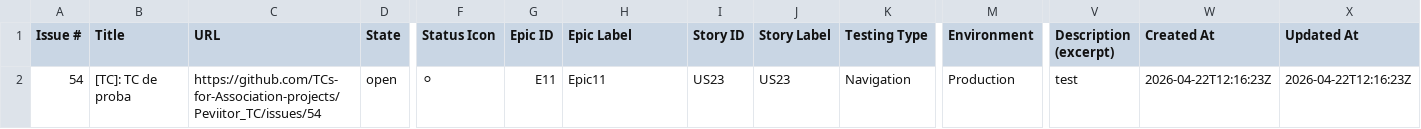
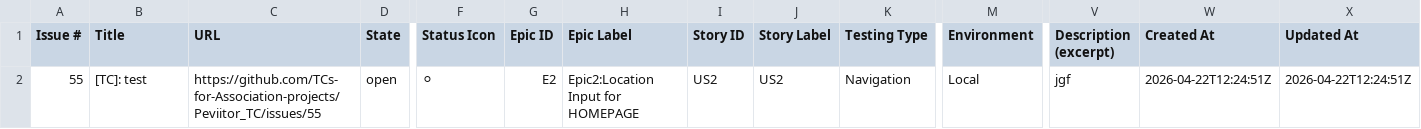
Before and after one commit to TCs-for-Association-projects/Peviitor_TC, a CSV file: docs/test-matrix.csv, drawn as a sheet; only a part is shown, gaps mark what is left out; the diff names each change by its address in the sheet, - before the commit and + after, or states it on an @@ line.

```diff
--- a/docs/test-matrix.csv
+++ b/docs/test-matrix.csv
-A2 (Issue #): 54
+A2 (Issue #): 55
-B2 (Title): [TC]: TC de proba
+B2 (Title): [TC]: test
-C2 (URL): https://github.com/TCs-for-Association-projects/Peviitor_TC/issues/54
+C2 (URL): https://github.com/TCs-for-Association-projects/Peviitor_TC/issues/55
-G2 (Epic ID): E11
+G2 (Epic ID): E2
-H2 (Epic Label): Epic11
+H2 (Epic Label): Epic2:Location Input for HOMEPAGE
-I2 (Story ID): US23
+I2 (Story ID): US2
-J2 (Story Label): US23
+J2 (Story Label): US2
-M2 (Environment): Production
+M2 (Environment): Local
-V2 (Description (excerpt)): test
+V2 (Description (excerpt)): jgf
-W2 (Created At): 2026-04-22T12:16:23Z
+W2 (Created At): 2026-04-22T12:24:51Z
-X2 (Updated At): 2026-04-22T12:16:23Z
+X2 (Updated At): 2026-04-22T12:24:51Z
```
Also changed, not shown: 2 other files.
